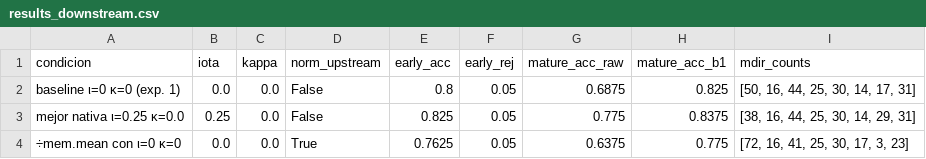
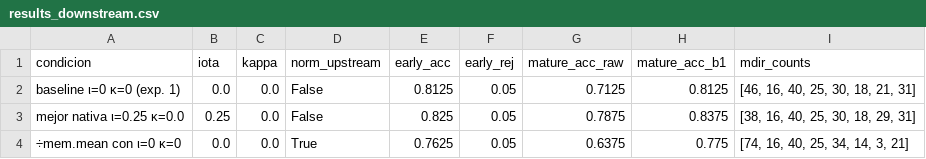
Before and after one commit to Gabiwi13/MAE-TMS, a CSV file: results/exp2_iota_kappa/results_downstream.csv, drawn as a sheet.

```diff
--- a/results/exp2_iota_kappa/results_downstream.csv
+++ b/results/exp2_iota_kappa/results_downstream.csv
@@ -1,4 +1,4 @@
 condicion,iota,kappa,norm_upstream,early_acc,early_rej,mature_acc_raw,mature_acc_b1,mdir_counts
-baseline ι=0 κ=0 (exp. 1),0.0,0.0,False,0.8,0.05,0.6875,0.825,"[50, 16, 44, 25, 30, 14, 17, 31]"
-mejor nativa ι=0.25 κ=0.0,0.25,0.0,False,0.825,0.05,0.775,0.8375,"[38, 16, 44, 25, 30, 14, 29, 31]"
-÷mem.mean con ι=0 κ=0,0.0,0.0,True,0.7625,0.05,0.6375,0.775,"[72, 16, 41, 25, 30, 17, 3, 23]"
+baseline ι=0 κ=0 (exp. 1),0.0,0.0,False,0.8125,0.05,0.7125,0.8125,"[46, 16, 40, 25, 30, 18, 21, 31]"
+mejor nativa ι=0.25 κ=0.0,0.25,0.0,False,0.825,0.05,0.7875,0.8375,"[38, 16, 40, 25, 30, 18, 29, 31]"
+÷mem.mean con ι=0 κ=0,0.0,0.0,True,0.7625,0.05,0.6375,0.775,"[74, 16, 40, 25, 34, 14, 3, 21]"
```
Also changed, not shown: papers_images/ablation_rows.csv, results/ablation_mdir_bias/ablation_metrics.csv, 56 other files.
